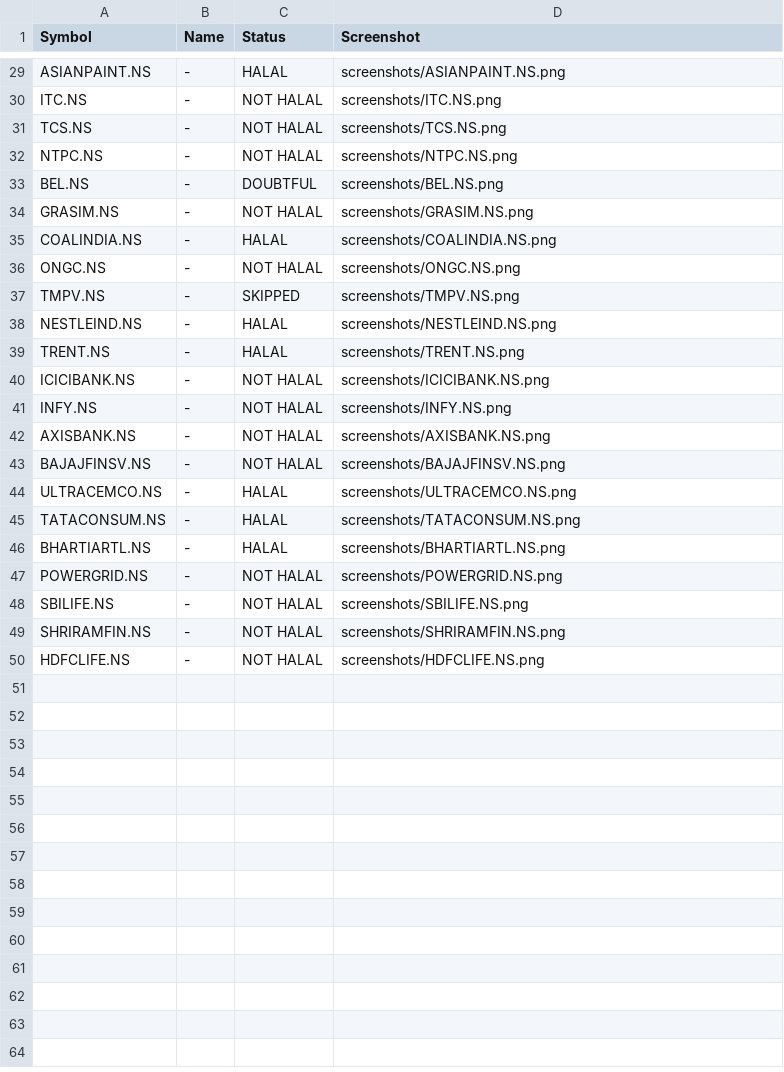
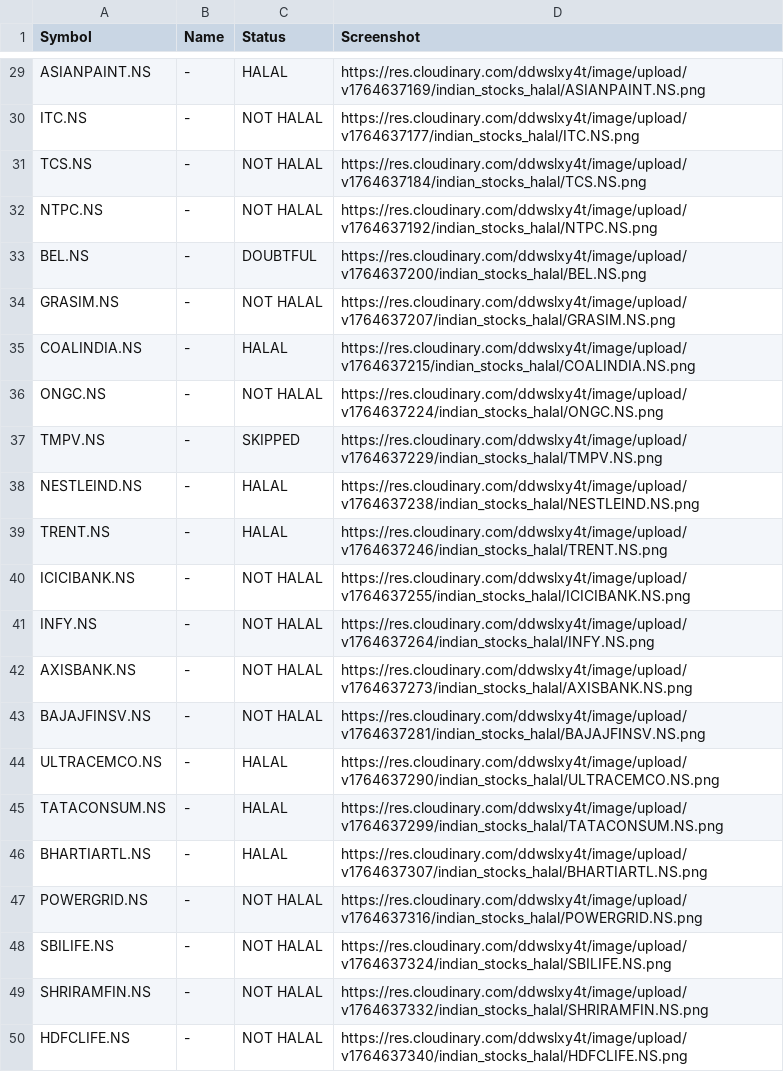
Before and after one commit to Sanaan7788/indian-stocks-halal, a CSV file: halal_report.csv, drawn as a sheet; only a part is shown, gaps mark what is left out; the diff covers the shown part only; the diff names each change by its address in the sheet, - before the commit and + after, or states it on an @@ line.

Commit message:
feat: added cloudinary keys and dependencies

```diff
--- a/halal_report.csv
+++ b/halal_report.csv
-D29 (Screenshot): screenshots/ASIANPAINT.NS.png
+D29 (Screenshot): https://res.cloudinary.com/ddwslxy4t/image/upload/v1764637169/indian_stocks_halal/ASIANPAINT.NS.png
-D30 (Screenshot): screenshots/ITC.NS.png
+D30 (Screenshot): https://res.cloudinary.com/ddwslxy4t/image/upload/v1764637177/indian_stocks_halal/ITC.NS.png
-D31 (Screenshot): screenshots/TCS.NS.png
+D31 (Screenshot): https://res.cloudinary.com/ddwslxy4t/image/upload/v1764637184/indian_stocks_halal/TCS.NS.png
-D32 (Screenshot): screenshots/NTPC.NS.png
+D32 (Screenshot): https://res.cloudinary.com/ddwslxy4t/image/upload/v1764637192/indian_stocks_halal/NTPC.NS.png
-D33 (Screenshot): screenshots/BEL.NS.png
+D33 (Screenshot): https://res.cloudinary.com/ddwslxy4t/image/upload/v1764637200/indian_stocks_halal/BEL.NS.png
-D34 (Screenshot): screenshots/GRASIM.NS.png
+D34 (Screenshot): https://res.cloudinary.com/ddwslxy4t/image/upload/v1764637207/indian_stocks_halal/GRASIM.NS.png
-D35 (Screenshot): screenshots/COALINDIA.NS.png
+D35 (Screenshot): https://res.cloudinary.com/ddwslxy4t/image/upload/v1764637215/indian_stocks_halal/COALINDIA.NS.png
-D36 (Screenshot): screenshots/ONGC.NS.png
+D36 (Screenshot): https://res.cloudinary.com/ddwslxy4t/image/upload/v1764637224/indian_stocks_halal/ONGC.NS.png
-D37 (Screenshot): screenshots/TMPV.NS.png
+D37 (Screenshot): https://res.cloudinary.com/ddwslxy4t/image/upload/v1764637229/indian_stocks_halal/TMPV.NS.png
-D38 (Screenshot): screenshots/NESTLEIND.NS.png
+D38 (Screenshot): https://res.cloudinary.com/ddwslxy4t/image/upload/v1764637238/indian_stocks_halal/NESTLEIND.NS.png
-D39 (Screenshot): screenshots/TRENT.NS.png
+D39 (Screenshot): https://res.cloudinary.com/ddwslxy4t/image/upload/v1764637246/indian_stocks_halal/TRENT.NS.png
-D40 (Screenshot): screenshots/ICICIBANK.NS.png
+D40 (Screenshot): https://res.cloudinary.com/ddwslxy4t/image/upload/v1764637255/indian_stocks_halal/ICICIBANK.NS.png
-D41 (Screenshot): screenshots/INFY.NS.png
+D41 (Screenshot): https://res.cloudinary.com/ddwslxy4t/image/upload/v1764637264/indian_stocks_halal/INFY.NS.png
-D42 (Screenshot): screenshots/AXISBANK.NS.png
+D42 (Screenshot): https://res.cloudinary.com/ddwslxy4t/image/upload/v1764637273/indian_stocks_halal/AXISBANK.NS.png
-D43 (Screenshot): screenshots/BAJAJFINSV.NS.png
+D43 (Screenshot): https://res.cloudinary.com/ddwslxy4t/image/upload/v1764637281/indian_stocks_halal/BAJAJFINSV.NS.png
-D44 (Screenshot): screenshots/ULTRACEMCO.NS.png
+D44 (Screenshot): https://res.cloudinary.com/ddwslxy4t/image/upload/v1764637290/indian_stocks_halal/ULTRACEMCO.NS.png
-D45 (Screenshot): screenshots/TATACONSUM.NS.png
+D45 (Screenshot): https://res.cloudinary.com/ddwslxy4t/image/upload/v1764637299/indian_stocks_halal/TATACONSUM.NS.png
-D46 (Screenshot): screenshots/BHARTIARTL.NS.png
+D46 (Screenshot): https://res.cloudinary.com/ddwslxy4t/image/upload/v1764637307/indian_stocks_halal/BHARTIARTL.NS.png
-D47 (Screenshot): screenshots/POWERGRID.NS.png
+D47 (Screenshot): https://res.cloudinary.com/ddwslxy4t/image/upload/v1764637316/indian_stocks_halal/POWERGRID.NS.png
-D48 (Screenshot): screenshots/SBILIFE.NS.png
+D48 (Screenshot): https://res.cloudinary.com/ddwslxy4t/image/upload/v1764637324/indian_stocks_halal/SBILIFE.NS.png
-D49 (Screenshot): screenshots/SHRIRAMFIN.NS.png
+D49 (Screenshot): https://res.cloudinary.com/ddwslxy4t/image/upload/v1764637332/indian_stocks_halal/SHRIRAMFIN.NS.png
-D50 (Screenshot): screenshots/HDFCLIFE.NS.png
+D50 (Screenshot): https://res.cloudinary.com/ddwslxy4t/image/upload/v1764637340/indian_stocks_halal/HDFCLIFE.NS.png
```
Also changed, not shown: 27 edited cells elsewhere in this file, 4 other files.
